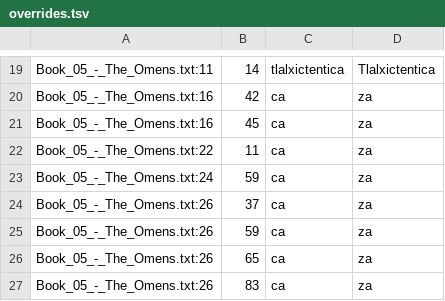
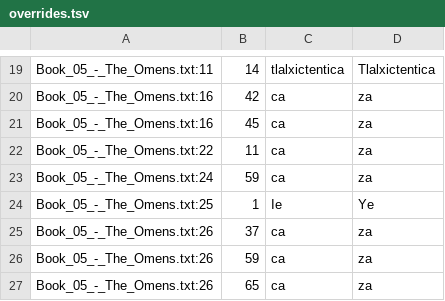
Before and after one commit to ftyers/UD_Classical_Nahuatl-FloCo, a TSV file: not-to-release/scripts/overrides.tsv, drawn as a sheet; only a part is shown, gaps mark what is left out; the shorter side is filled out with more unchanged rows.

```diff
--- a/not-to-release/scripts/overrides.tsv
+++ b/not-to-release/scripts/overrides.tsv
@@ -23,2 +23,3 @@ Book_05_-_The_Omens.txt:22	11	ca	za
 Book_05_-_The_Omens.txt:24	59	ca	za
+Book_05_-_The_Omens.txt:25	1	Ie	Ye
 Book_05_-_The_Omens.txt:26	37	ca	za
```
Also changed, not shown: not-to-release/scripts/lexicon.tsv, 6 other files.
